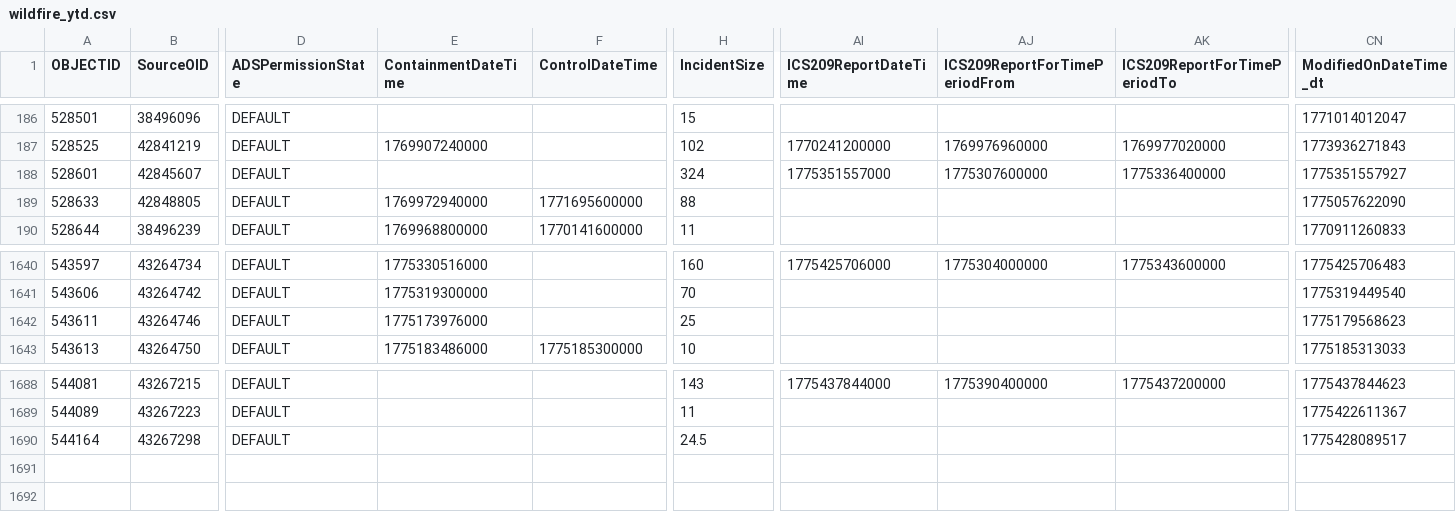
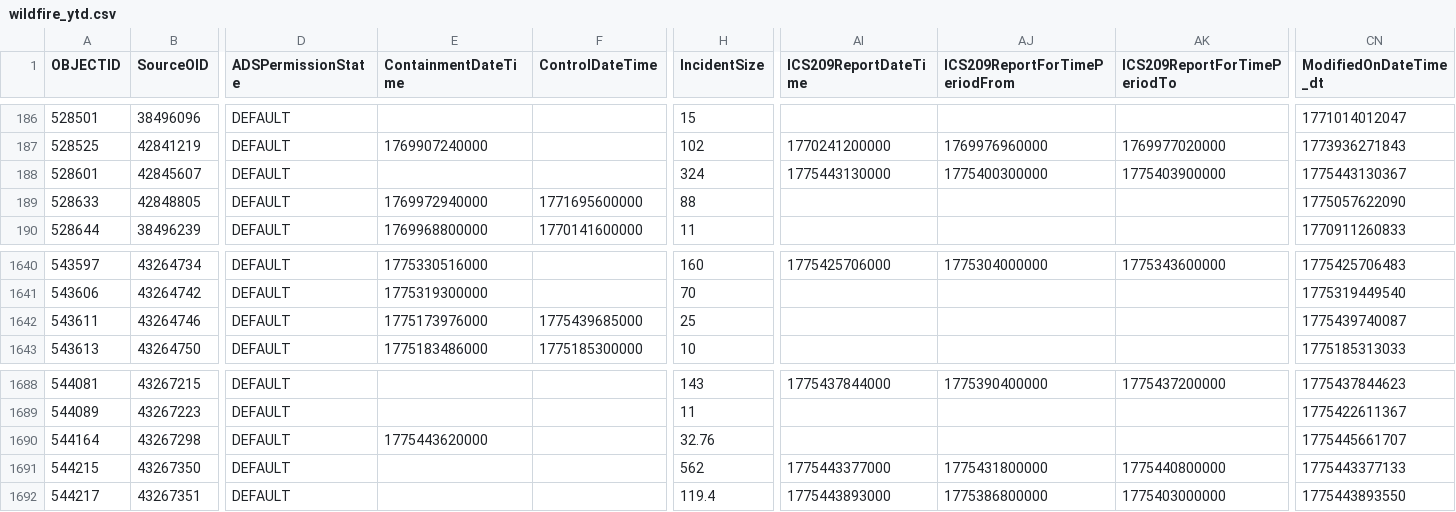
Before and after one commit to githamm/wildfire-tracker, a CSV file: data/wildfire_ytd.csv, drawn as a sheet; only a part is shown, gaps mark what is left out; rows hold the shown columns only; the diff names each change by its address in the sheet, - before the commit and + after, or states it on an @@ line.

```diff
--- a/data/wildfire_ytd.csv
+++ b/data/wildfire_ytd.csv
-AI188 (ICS209ReportDateTime): 1775351557000
+AI188 (ICS209ReportDateTime): 1775443130000
-AJ188 (ICS209ReportForTimePeriodFrom): 1775307600000
+AJ188 (ICS209ReportForTimePeriodFrom): 1775400300000
-AK188 (ICS209ReportForTimePeriodTo): 1775336400000
+AK188 (ICS209ReportForTimePeriodTo): 1775403900000
-CN188 (ModifiedOnDateTime_dt): 1775351557927
+CN188 (ModifiedOnDateTime_dt): 1775443130367
-F1642 (ControlDateTime): (empty)
+F1642 (ControlDateTime): 1775439685000
-CN1642 (ModifiedOnDateTime_dt): 1775179568623
+CN1642 (ModifiedOnDateTime_dt): 1775439740087
-E1690 (ContainmentDateTime): (empty)
+E1690 (ContainmentDateTime): 1775443620000
-H1690 (IncidentSize): 24.5
+H1690 (IncidentSize): 32.76
-CN1690 (ModifiedOnDateTime_dt): 1775428089517
+CN1690 (ModifiedOnDateTime_dt): 1775445661707
+row 1691: 544215 | 43267350 | DEFAULT |  |  | 562 | 1775443377000 | 1775431800000 | 1775440800000 | 1775443377133
+row 1692: 544217 | 43267351 | DEFAULT |  |  | 119.4 | 1775443893000 | 1775386800000 | 1775403000000 | 1775443893550
```
